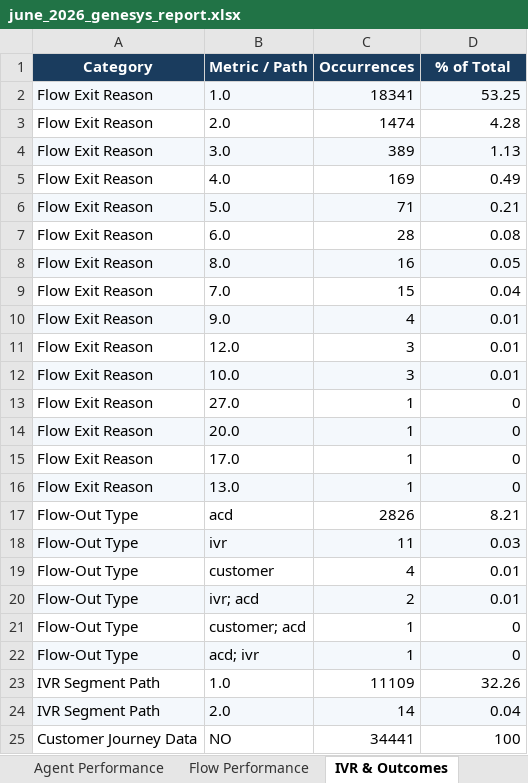
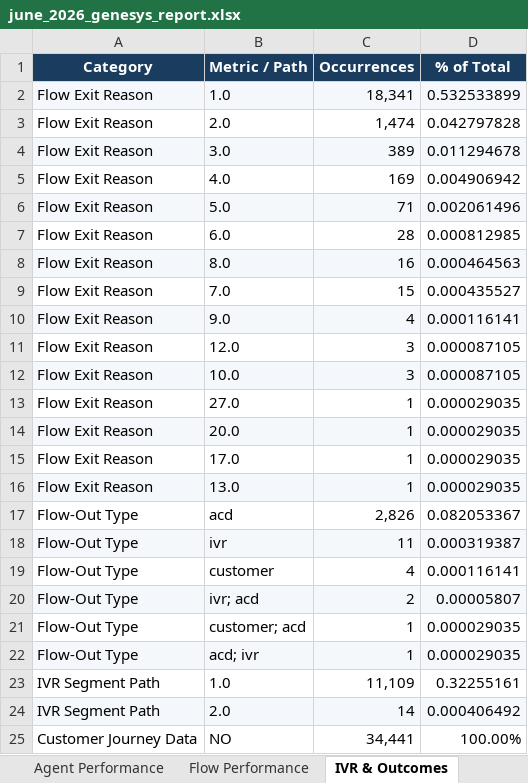
Before and after one commit to Dashayin-EM/Genesys-June-Interactions, an Excel workbook: reports/june_2026_genesys_report.xlsx, sheet IVR & Outcomes, drawn as a sheet; values as stored, in another font and other column widths than the file's, no borders; the diff names each change by its address in the sheet, - before the commit and + after, or states it on an @@ line.

```diff
--- a/reports/june_2026_genesys_report.xlsx (sheet IVR & Outcomes)
+++ b/reports/june_2026_genesys_report.xlsx (sheet IVR & Outcomes)
-C2 (Occurrences): 18341
+C2 (Occurrences): 18,341
-D2 (% of Total): 53.25
+D2 (% of Total): 0.532533899
-C3 (Occurrences): 1474
+C3 (Occurrences): 1,474
-D3 (% of Total): 4.28
+D3 (% of Total): 0.042797828
-D4 (% of Total): 1.13
+D4 (% of Total): 0.011294678
-D5 (% of Total): 0.49
+D5 (% of Total): 0.004906942
-D6 (% of Total): 0.21
+D6 (% of Total): 0.002061496
-D7 (% of Total): 0.08
+D7 (% of Total): 0.000812985
-D8 (% of Total): 0.05
+D8 (% of Total): 0.000464563
-D9 (% of Total): 0.04
+D9 (% of Total): 0.000435527
-D10 (% of Total): 0.01
+D10 (% of Total): 0.000116141
-D11:D12 (% of Total): 0.01
+D11:D12 (% of Total): 0.000087105
-D13:D16 (% of Total): 0
+D13:D16 (% of Total): 0.000029035
-C17 (Occurrences): 2826
+C17 (Occurrences): 2,826
-D17 (% of Total): 8.21
+D17 (% of Total): 0.082053367
-D18 (% of Total): 0.03
+D18 (% of Total): 0.000319387
-D19 (% of Total): 0.01
+D19 (% of Total): 0.000116141
-D20 (% of Total): 0.01
+D20 (% of Total): 0.00005807
-D21:D22 (% of Total): 0
+D21:D22 (% of Total): 0.000029035
-C23 (Occurrences): 11109
+C23 (Occurrences): 11,109
-D23 (% of Total): 32.26
+D23 (% of Total): 0.32255161
-D24 (% of Total): 0.04
+D24 (% of Total): 0.000406492
-C25 (Occurrences): 34441
+C25 (Occurrences): 34,441
-D25 (% of Total): 100
+D25 (% of Total): 100.00%
```
Also changed, not shown: sheet Raw Error Records, sheet Daily Trend, sheet Wrap-up Codes, sheet Errors, sheet Queue Performance, sheet Agent Performance, 4 more sheets, 5 other files.
